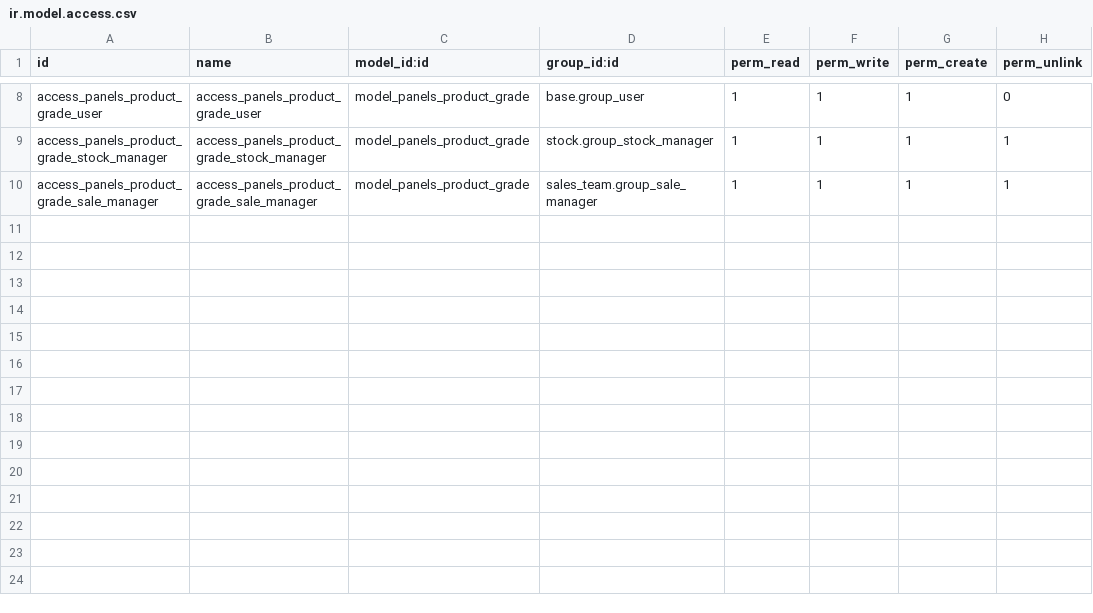
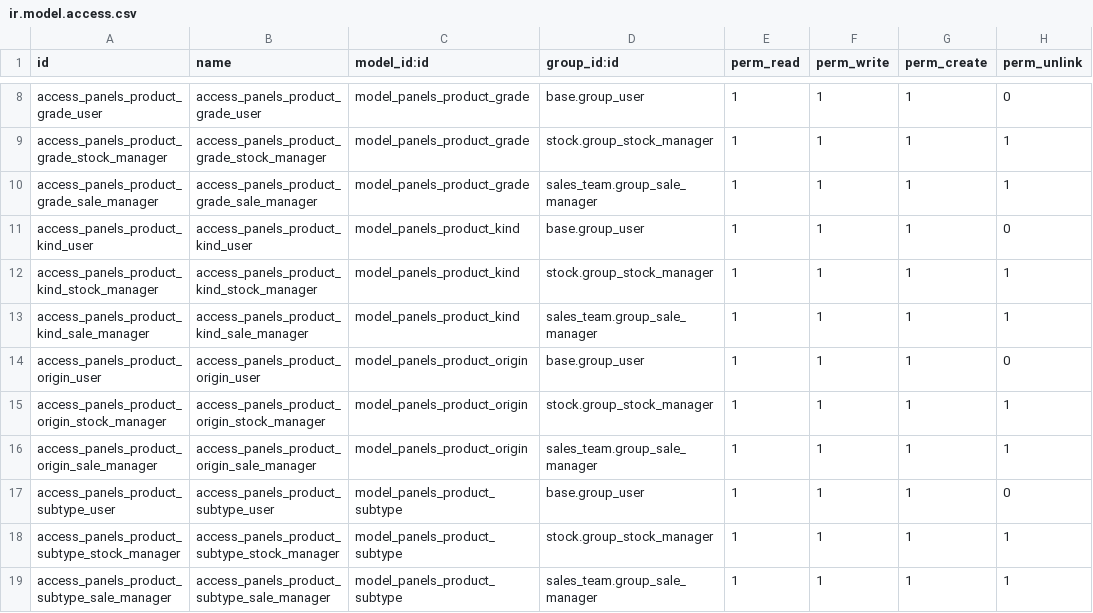
Before and after one commit to ourcoteam/odoo-latest, a CSV file: custom-addons/custom_sale_panels_multiplier/security/ir.model.access.csv, drawn as a sheet; only a part is shown, gaps mark what is left out; the diff names each change by its address in the sheet, - before the commit and + after, or states it on an @@ line.

```diff
--- a/custom-addons/custom_sale_panels_multiplier/security/ir.model.access.csv
+++ b/custom-addons/custom_sale_panels_multiplier/security/ir.model.access.csv
+row 11: access_panels_product_kind_user | access_panels_product_kind_user | model_panels_product_kind | base.group_user | 1 | 1 | 1 | 0
+row 12: access_panels_product_kind_stock_manager | access_panels_product_kind_stock_manager | model_panels_product_kind | stock.group_stock_manager | 1 | 1 | 1 | 1
+row 13: access_panels_product_kind_sale_manager | access_panels_product_kind_sale_manager | model_panels_product_kind | sales_team.group_sale_manager | 1 | 1 | 1 | 1
+row 14: access_panels_product_origin_user | access_panels_product_origin_user | model_panels_product_origin | base.group_user | 1 | 1 | 1 | 0
+row 15: access_panels_product_origin_stock_manager | access_panels_product_origin_stock_manager | model_panels_product_origin | stock.group_stock_manager | 1 | 1 | 1 | 1
+row 16: access_panels_product_origin_sale_manager | access_panels_product_origin_sale_manager | model_panels_product_origin | sales_team.group_sale_manager | 1 | 1 | 1 | 1
+row 17: access_panels_product_subtype_user | access_panels_product_subtype_user | model_panels_product_subtype | base.group_user | 1 | 1 | 1 | 0
+row 18: access_panels_product_subtype_stock_manager | access_panels_product_subtype_stock_manager | model_panels_product_subtype | stock.group_stock_manager | 1 | 1 | 1 | 1
+row 19: access_panels_product_subtype_sale_manager | access_panels_product_subtype_sale_manager | model_panels_product_subtype | sales_team.group_sale_manager | 1 | 1 | 1 | 1
```
Also changed, not shown: 6 other files.
